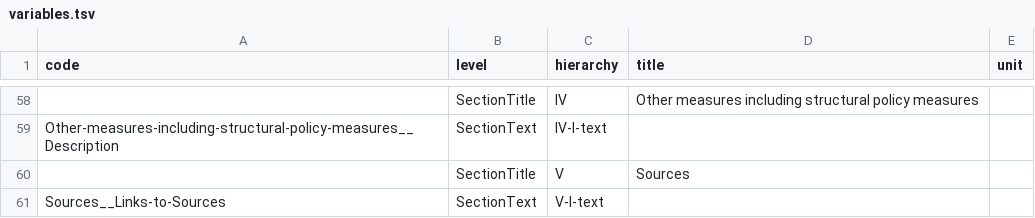
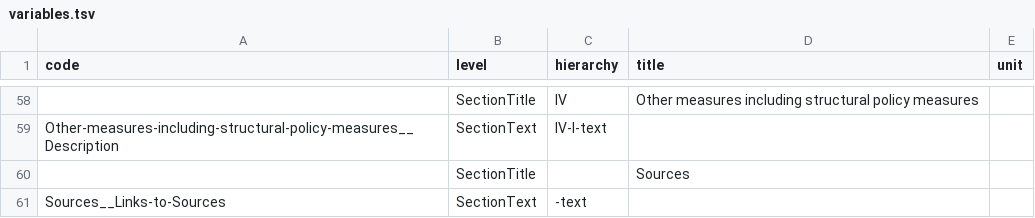
Before and after one commit to gitvfd/OECD-covid-action-map-test, a TSV file: data/variables.tsv, drawn as a sheet; only a part is shown, gaps mark what is left out; the diff names each change by its address in the sheet, - before the commit and + after, or states it on an @@ line.

```diff
--- a/data/variables.tsv
+++ b/data/variables.tsv
-C60 (hierarchy): V
+C60 (hierarchy): (empty)
-C61 (hierarchy): V-I-text
+C61 (hierarchy): -text
```
Also changed, not shown: 3 other files.
